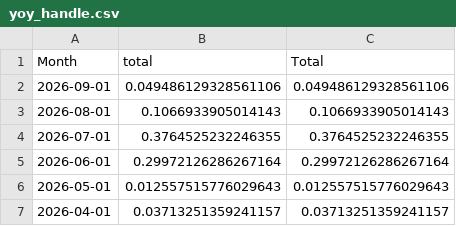
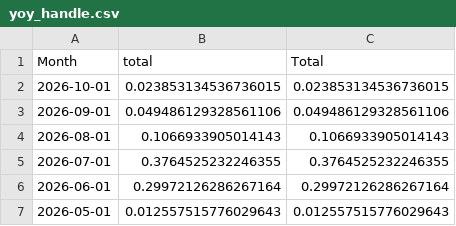
Before and after one commit to nosherzapoo/osb-tracker, a CSV file: data/tn/yoy_handle.csv, drawn as a sheet; only a part is shown; the shorter side is filled out with more unchanged rows.

```diff
--- a/data/tn/yoy_handle.csv
+++ b/data/tn/yoy_handle.csv
@@ -1,2 +1,3 @@
 Month,total,Total
+2026-10-01,0.023853134536736015,0.023853134536736015
 2026-09-01,0.049486129328561106,0.049486129328561106
```
Also changed, not shown: data/tn/ggr.csv, data/tn/handle.csv, 4 other files.
